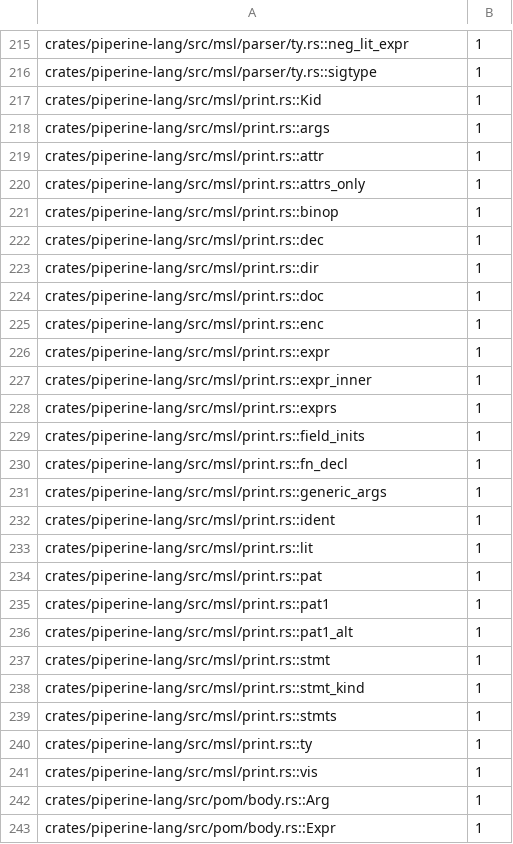
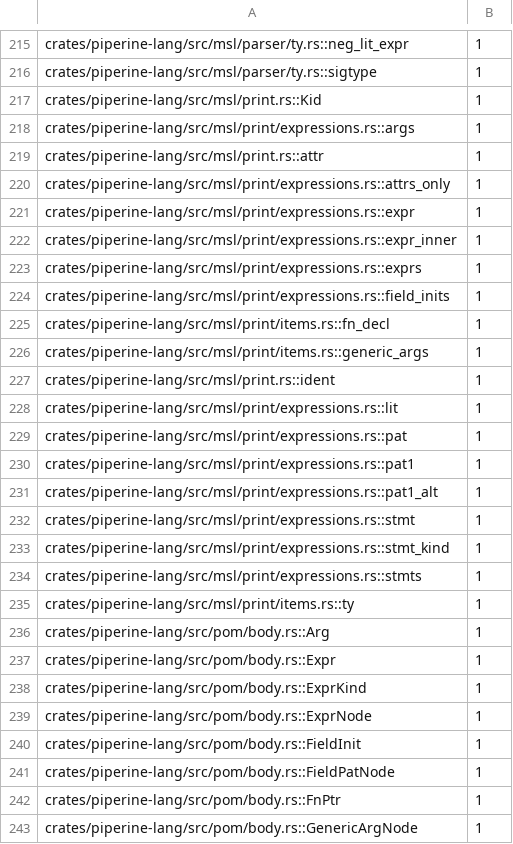
Before and after one commit to vkeslarek/piperine, a TSV file: crates/piperine-repository-guards/allowances/piperine-lang/undeclared_words.tsv, drawn as a sheet; only a part is shown, gaps mark what is left out; the shorter side is filled out with more unchanged rows.

```diff
--- a/crates/piperine-repository-guards/allowances/piperine-lang/undeclared_words.tsv
+++ b/crates/piperine-repository-guards/allowances/piperine-lang/undeclared_words.tsv
@@ -217,26 +217,20 @@ crates/piperine-lang/src/msl/parser/ty.rs::sigtype	1
 crates/piperine-lang/src/msl/print.rs::Kid	1
-crates/piperine-lang/src/msl/print.rs::args	1
+crates/piperine-lang/src/msl/print/expressions.rs::args	1
 crates/piperine-lang/src/msl/print.rs::attr	1
-crates/piperine-lang/src/msl/print.rs::attrs_only	1
-crates/piperine-lang/src/msl/print.rs::binop	1
-crates/piperine-lang/src/msl/print.rs::dec	1
-crates/piperine-lang/src/msl/print.rs::dir	1
-crates/piperine-lang/src/msl/print.rs::doc	1
-crates/piperine-lang/src/msl/print.rs::enc	1
-crates/piperine-lang/src/msl/print.rs::expr	1
-crates/piperine-lang/src/msl/print.rs::expr_inner	1
-crates/piperine-lang/src/msl/print.rs::exprs	1
-crates/piperine-lang/src/msl/print.rs::field_inits	1
-crates/piperine-lang/src/msl/print.rs::fn_decl	1
-crates/piperine-lang/src/msl/print.rs::generic_args	1
+crates/piperine-lang/src/msl/print/expressions.rs::attrs_only	1
+crates/piperine-lang/src/msl/print/expressions.rs::expr	1
+crates/piperine-lang/src/msl/print/expressions.rs::expr_inner	1
+crates/piperine-lang/src/msl/print/expressions.rs::exprs	1
+crates/piperine-lang/src/msl/print/expressions.rs::field_inits	1
+crates/piperine-lang/src/msl/print/items.rs::fn_decl	1
+crates/piperine-lang/src/msl/print/items.rs::generic_args	1
 crates/piperine-lang/src/msl/print.rs::ident	1
-crates/piperine-lang/src/msl/print.rs::lit	1
-crates/piperine-lang/src/msl/print.rs::pat	1
-crates/piperine-lang/src/msl/print.rs::pat1	1
-crates/piperine-lang/src/msl/print.rs::pat1_alt	1
-crates/piperine-lang/src/msl/print.rs::stmt	1
-crates/piperine-lang/src/msl/print.rs::stmt_kind	1
-crates/piperine-lang/src/msl/print.rs::stmts	1
-crates/piperine-lang/src/msl/print.rs::ty	1
-crates/piperine-lang/src/msl/print.rs::vis	1
+crates/piperine-lang/src/msl/print/expressions.rs::lit	1
+crates/piperine-lang/src/msl/print/expressions.rs::pat	1
+crates/piperine-lang/src/msl/print/expressions.rs::pat1	1
+crates/piperine-lang/src/msl/print/expressions.rs::pat1_alt	1
+crates/piperine-lang/src/msl/print/expressions.rs::stmt	1
+crates/piperine-lang/src/msl/print/expressions.rs::stmt_kind	1
+crates/piperine-lang/src/msl/print/expressions.rs::stmts	1
+crates/piperine-lang/src/msl/print/items.rs::ty	1
 crates/piperine-lang/src/pom/body.rs::Arg	1
```
Also changed, not shown: crates/piperine-repository-guards/allowances/piperine-lang/free_functions.tsv, crates/piperine-repository-guards/allowances/piperine-lang/undocumented_items.tsv, 11 other files.
